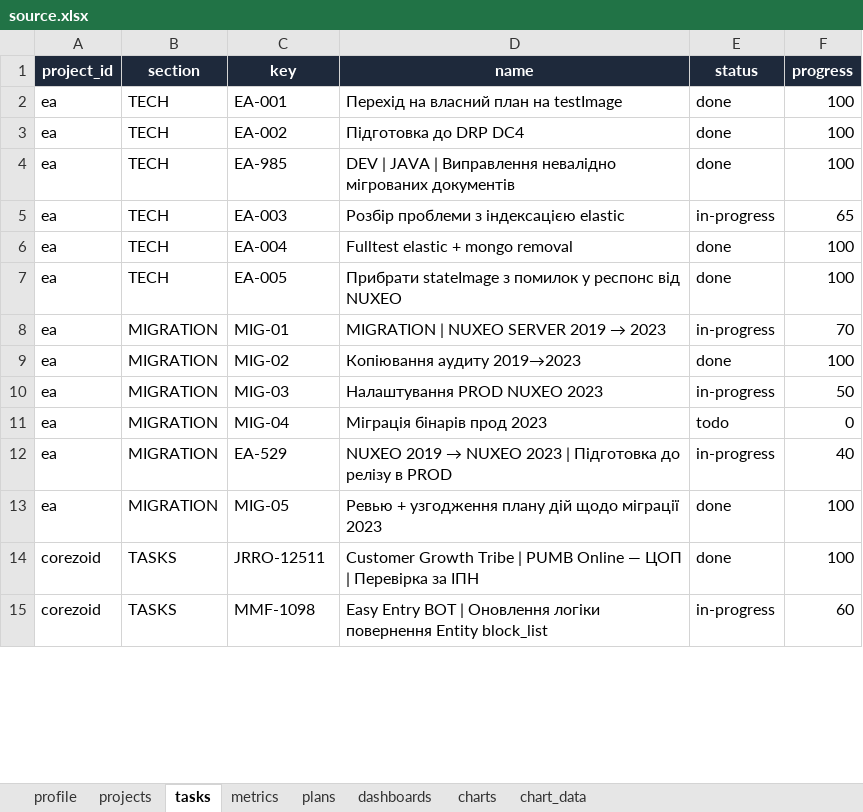
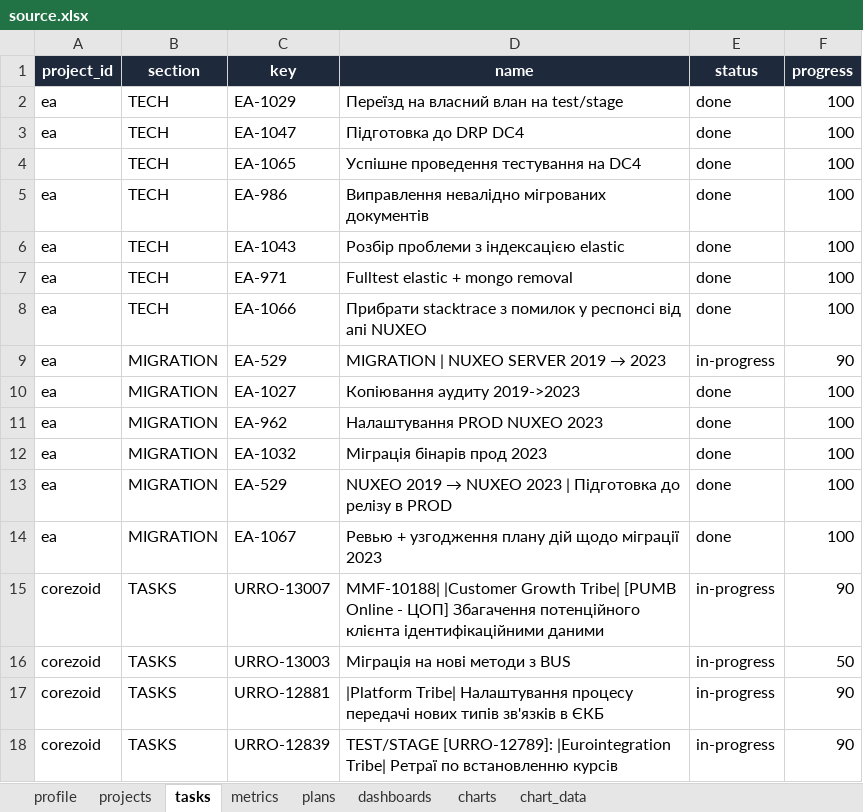
Before and after one commit to CouchPotatoHD/demo, an Excel workbook: source.xlsx, sheet tasks, drawn as a sheet; only a part is shown; values as stored, in another font and other column widths than the file's, no borders; removed rows and columns are numbered as before the commit, all else as after; the diff covers the shown part only; the diff names each change by its address in the sheet, - before the commit and + after, or states it on an @@ line.

Commit message:
updated source

```diff
--- a/source.xlsx (sheet tasks)
+++ b/source.xlsx (sheet tasks)
-C2 (key): EA-001
+C2 (key): EA-1029
-D2 (name): Перехід на власний план на testImage
+D2 (name): Переїзд на власний влан на test/stage
-C3 (key): EA-002
+C3 (key): EA-1047
+row 4:  | TECH | EA-1065 | Успішне проведення тестування на DC4 | done | 100
-C5 (key): EA-985
+C5 (key): EA-986
-D5 (name): DEV | JAVA | Виправлення невалідно…
+D5 (name): Виправлення невалідно…
-C6 (key): EA-003
+C6 (key): EA-1043
-E6 (status): in-progress
+E6 (status): done
-F6 (progress): 65
+F6 (progress): 100
-C7 (key): EA-004
+C7 (key): EA-971
-C8 (key): EA-005
+C8 (key): EA-1066
-D8 (name): Прибрати stateImage з помилок у респонс від NUXEO
+D8 (name): Прибрати stacktrace з помилок у респонсі від апі NUXEO
-C9 (key): MIG-01
+C9 (key): EA-529
-F9 (progress): 70
+F9 (progress): 90
-C10 (key): MIG-02
+C10 (key): EA-1027
-D10 (name): Копіювання аудиту 2019→2023
+D10 (name): Копіювання аудиту 2019->2023
-C11 (key): MIG-03
+C11 (key): EA-962
-E11 (status): in-progress
+E11 (status): done
-F11 (progress): 50
+F11 (progress): 100
-C12 (key): MIG-04
+C12 (key): EA-1032
-E12 (status): todo
+E12 (status): done
-F12 (progress): 0
+F12 (progress): 100
-E13 (status): in-progress
+E13 (status): done
-F13 (progress): 40
+F13 (progress): 100
-C14 (key): MIG-05
+C14 (key): EA-1067
-row 14: corezoid | TASKS | JRRO-12511 | Customer Growth Tribe | PUMB Online — ЦОП | Перевірка за ІПН | done | 100
+row 15: corezoid | TASKS | URRO-13007 | MMF-10188| |Customer Growth Tribe| [PUMB Online - ЦОП] Збагачення потенційного клієнта ідентифікаційними даними | in-progress | 90
+row 16: corezoid | TASKS | URRO-13003 | Міграція на нові методи з BUS | in-progress | 50
+row 17: corezoid | TASKS | URRO-12881 | |Platform Tribe| Налаштування процесу передачі нових типів зв'язків в ЄКБ | in-progress | 90
-C18 (key): MMF-1098
+C18 (key): URRO-12839
-D18 (name): Easy Entry BOT | Оновлення логіки повернення Entity block_list
+D18 (name): TEST/STAGE [URRO-12789]: |Eurointegration Tribe| Ретраї по встановленню курсів
-F18 (progress): 60
+F18 (progress): 90
```
Also changed, not shown: 1 added row, 1 removed row and 3 edited cells elsewhere in this sheet, sheet plans, sheet metrics, sheet projects.
